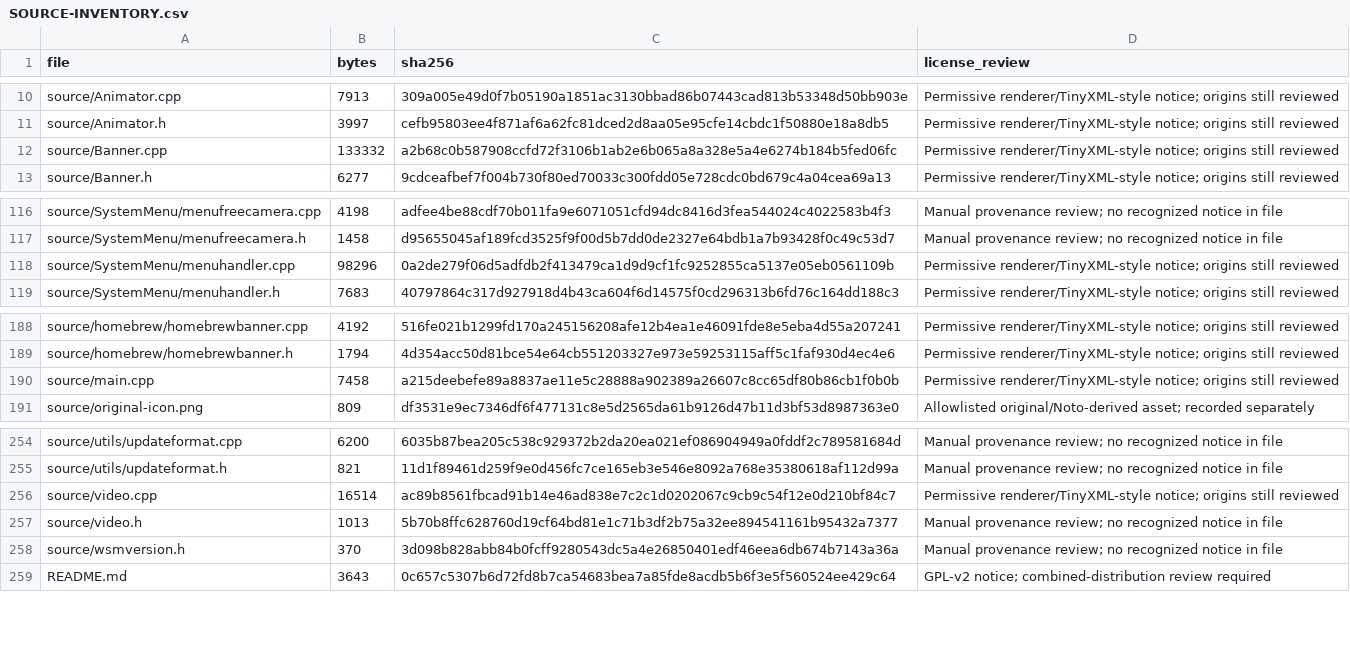
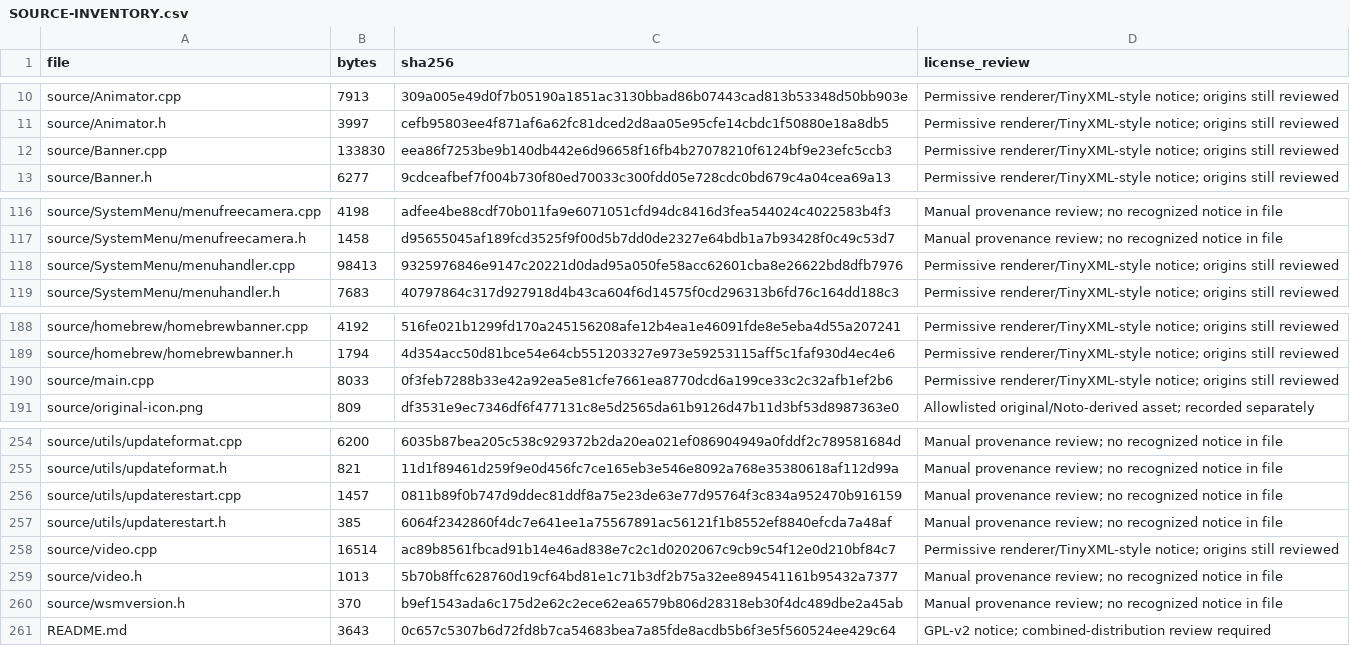
Before and after one commit to samu123368/WSM-Player, a CSV file: SOURCE-INVENTORY.csv, drawn as a sheet; only a part is shown, gaps mark what is left out.

```diff
--- a/SOURCE-INVENTORY.csv
+++ b/SOURCE-INVENTORY.csv
@@ -11,3 +11,3 @@ source/Animator.cpp,7913,309a005e49d0f7b05190a1851ac3130bbad86b07443cad813b53348
 source/Animator.h,3997,cefb95803ee4f871af6a62fc81dced2d8aa05e95cfe14cbdc1f50880e18a8db5,Permissive renderer/TinyXML-style notice; origins still reviewed
-source/Banner.cpp,133332,a2b68c0b587908ccfd72f3106b1ab2e6b065a8a328e5a4e6274b184b5fed06fc,Permissive renderer/TinyXML-style notice; origins still reviewed
+source/Banner.cpp,133830,eea86f7253be9b140db442e6d96658f16fb4b27078210f6124bf9e23efc5ccb3,Permissive renderer/TinyXML-style notice; origins still reviewed
 source/Banner.h,6277,9cdceafbef7f004b730f80ed70033c300fdd05e728cdc0bd679c4a04cea69a13,Permissive renderer/TinyXML-style notice; origins still reviewed
@@ -117,3 +117,3 @@ source/SystemMenu/menufreecamera.cpp,4198,adfee4be88cdf70b011fa9e6071051cfd94dc8
 source/SystemMenu/menufreecamera.h,1458,d95655045af189fcd3525f9f00d5b7dd0de2327e64bdb1a7b93428f0c49c53d7,Manual provenance review; no recognized notice in file
-source/SystemMenu/menuhandler.cpp,98296,0a2de279f06d5adfdb2f413479ca1d9d9cf1fc9252855ca5137e05eb0561109b,Permissive renderer/TinyXML-style notice; origins still reviewed
+source/SystemMenu/menuhandler.cpp,98413,9325976846e9147c20221d0dad95a050fe58acc62601cba8e26622bd8dfb7976,Permissive renderer/TinyXML-style notice; origins still reviewed
 source/SystemMenu/menuhandler.h,7683,40797864c317d927918d4b43ca604f6d14575f0cd296313b6fd76c164dd188c3,Permissive renderer/TinyXML-style notice; origins still reviewed
@@ -189,3 +189,3 @@ source/homebrew/homebrewbanner.cpp,4192,516fe021b1299fd170a245156208afe12b4ea1e4
 source/homebrew/homebrewbanner.h,1794,4d354acc50d81bce54e64cb551203327e973e59253115aff5c1faf930d4ec4e6,Permissive renderer/TinyXML-style notice; origins still reviewed
-source/main.cpp,7458,a215deebefe89a8837ae11e5c28888a902389a26607c8cc65df80b86cb1f0b0b,Permissive renderer/TinyXML-style notice; origins still reviewed
+source/main.cpp,8033,0f3feb7288b33e42a92ea5e81cfe7661ea8770dcd6a199ce33c2c32afb1ef2b6,Permissive renderer/TinyXML-style notice; origins still reviewed
 source/original-icon.png,809,df3531e9ec7346df6f477131c8e5d2565da61b9126d47b11d3bf53d8987363e0,Allowlisted original/Noto-derived asset; recorded separately
@@ -255,5 +255,7 @@ source/utils/updateformat.cpp,6200,6035b87bea205c538c929372b2da20ea021ef08690494
 source/utils/updateformat.h,821,11d1f89461d259f9e0d456fc7ce165eb3e546e8092a768e35380618af112d99a,Manual provenance review; no recognized notice in file
+source/utils/updaterestart.cpp,1457,0811b89f0b747d9ddec81ddf8a75e23de63e77d95764f3c834a952470b916159,Manual provenance review; no recognized notice in file
+source/utils/updaterestart.h,385,6064f2342860f4dc7e641ee1a75567891ac56121f1b8552ef8840efcda7a48af,Manual provenance review; no recognized notice in file
 source/video.cpp,16514,ac89b8561fbcad91b14e46ad838e7c2c1d0202067c9cb9c54f12e0d210bf84c7,Permissive renderer/TinyXML-style notice; origins still reviewed
 source/video.h,1013,5b70b8ffc628760d19cf64bd81e1c71b3df2b75a32ee894541161b95432a7377,Manual provenance review; no recognized notice in file
-source/wsmversion.h,370,3d098b828abb84b0fcff9280543dc5a4e26850401edf46eea6db674b7143a36a,Manual provenance review; no recognized notice in file
+source/wsmversion.h,370,b9ef1543ada6c175d2e62c2ece62ea6579b806d28318eb30f4dc489dbe2a45ab,Manual provenance review; no recognized notice in file
 README.md,3643,0c657c5307b6d72fd8b7ca54683bea7a85fde8acdb5b6f3e5f560524ee429c64,GPL-v2 notice; combined-distribution review required
```
Also changed, not shown: 7 other files.
